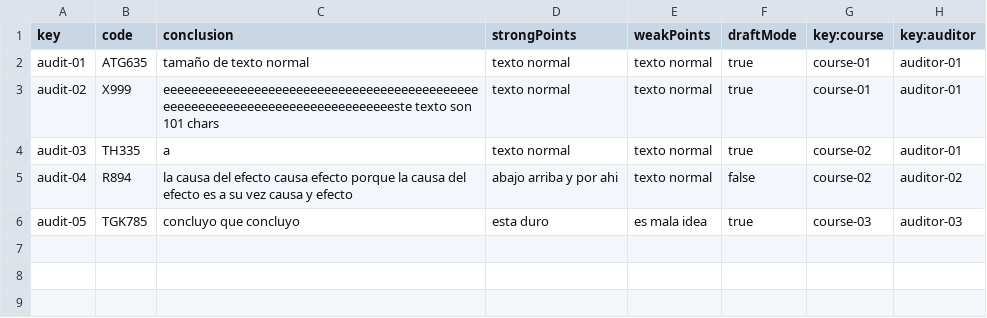
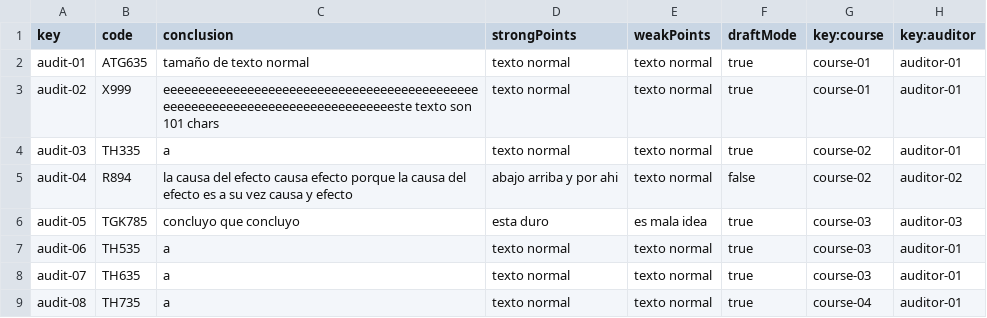
Before and after one commit to marizqlav/Acme-L3-C1.04.14, a CSV file: src/main/webapp/WEB-INF/resources/sample-data/audit.csv, drawn as a sheet; the diff names each change by its address in the sheet, - before the commit and + after, or states it on an @@ line.

```diff
--- a/src/main/webapp/WEB-INF/resources/sample-data/audit.csv
+++ b/src/main/webapp/WEB-INF/resources/sample-data/audit.csv
+row 7: audit-06 | TH535 | a | texto normal | texto normal | true | course-03 | auditor-01
+row 8: audit-07 | TH635 | a | texto normal | texto normal | true | course-03 | auditor-01
+row 9: audit-08 | TH735 | a | texto normal | texto normal | true | course-04 | auditor-01
```
Also changed, not shown: src/main/webapp/WEB-INF/resources/sample-data/courseLecture.csv, src/main/webapp/WEB-INF/resources/sample-data/lecture.csv, 10 other files.
